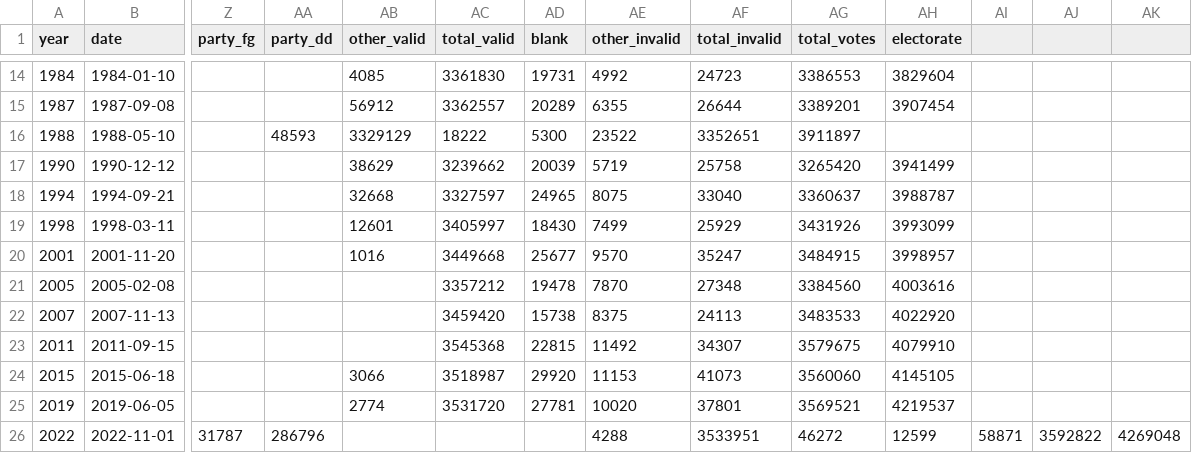
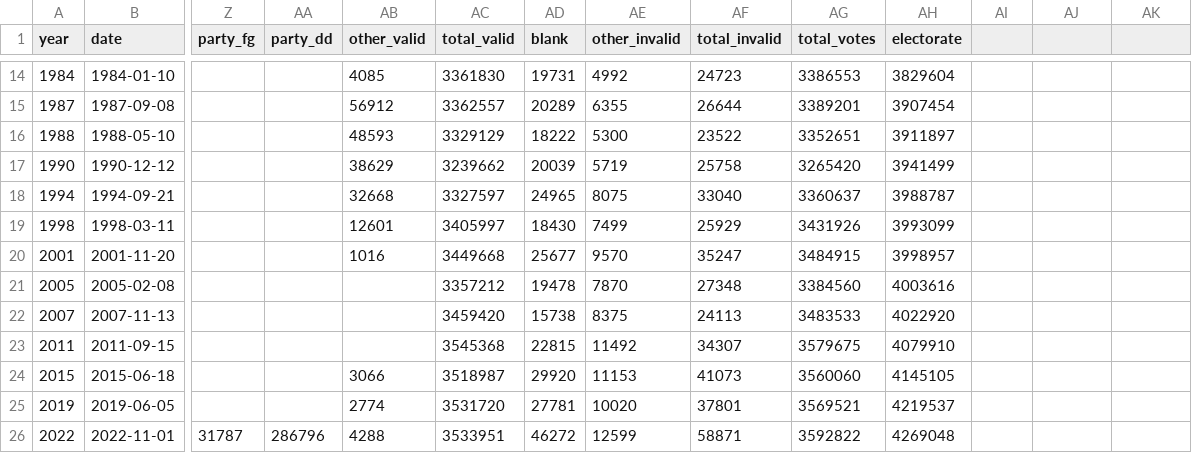
Before and after one commit to Straubinger/folketingsvalg, a CSV file: votes.csv, drawn as a sheet; only a part is shown, gaps mark what is left out; the diff names each change by its address in the sheet, - before the commit and + after, or states it on an @@ line.

Commit message:
Add results from the 2022 general election

```diff
--- a/votes.csv
+++ b/votes.csv
-AA16 (party_dd): 48593
+AA16 (party_dd): (empty)
-AB16 (other_valid): 3329129
+AB16 (other_valid): 48593
-AC16 (total_valid): 18222
+AC16 (total_valid): 3329129
-AD16 (blank): 5300
+AD16 (blank): 18222
-AE16 (other_invalid): 23522
+AE16 (other_invalid): 5300
-AF16 (total_invalid): 3352651
+AF16 (total_invalid): 23522
-AG16 (total_votes): 3911897
+AG16 (total_votes): 3352651
-AH16 (electorate): (empty)
+AH16 (electorate): 3911897
-AB26 (other_valid): (empty)
+AB26 (other_valid): 4288
-AC26 (total_valid): (empty)
+AC26 (total_valid): 3533951
-AD26 (blank): (empty)
+AD26 (blank): 46272
-AE26 (other_invalid): 4288
+AE26 (other_invalid): 12599
-AF26 (total_invalid): 3533951
+AF26 (total_invalid): 58871
-AG26 (total_votes): 46272
+AG26 (total_votes): 3592822
-AH26 (electorate): 12599
+AH26 (electorate): 4269048
-AI26: 58871
+AI26: (empty)
-AJ26: 3592822
+AJ26: (empty)
-AK26: 4269048
+AK26: (empty)
```
